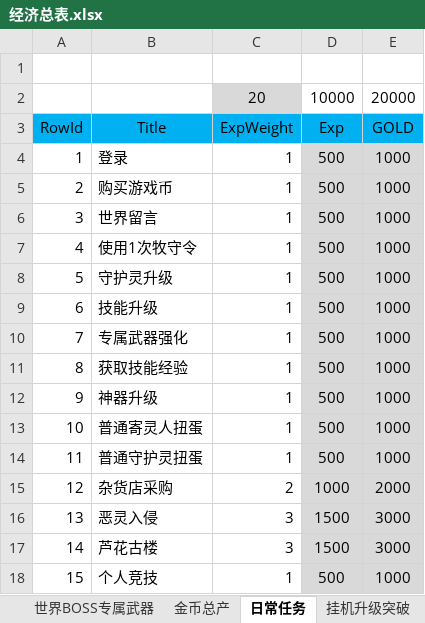
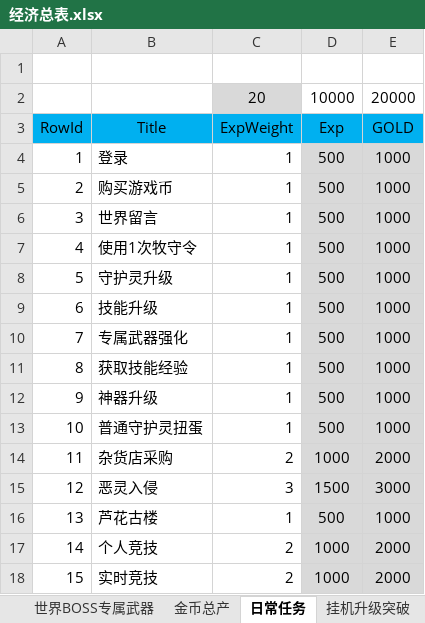
Before and after one commit to hataksumo/DesignerDoc, an Excel workbook: 策划案/镇魂街/经济总表.xlsx, sheet 日常任务, drawn as a sheet; values as stored, in another font and other column widths than the file's, no borders; removed rows and columns are numbered as before the commit, all else as after; the diff names each change by its address in the sheet, - before the commit and + after, or states it on an @@ line.

```diff
--- a/策划案/镇魂街/经济总表.xlsx (sheet 日常任务)
+++ b/策划案/镇魂街/经济总表.xlsx (sheet 日常任务)
-B13: 普通寄灵人扭蛋
+B13: 普通守护灵扭蛋
-row 14: 11 | 普通守护灵扭蛋 | 1 | 500 | 1000
-A14: 12
+A14: 11
-A15: 13
+A15: 12
+row 16: 13 | 芦花古楼 | 1 | 500 | 1000
-B17: 芦花古楼
+B17: 个人竞技
-C17: 3
+C17: 2
-D17: 1500
+D17: 1000
-E17: 3000
+E17: 2000
-B18: 个人竞技
+B18: 实时竞技
-C18: 1
+C18: 2
-D18: 500
+D18: 1000
-E18: 1000
+E18: 2000
```
Also changed, not shown: sheet 装备, sheet 卡牌消耗, sheet 挂机升级突破, sheet 神器, sheet 经验计算, sheet 世界BOSS专属武器, 2 more sheets, other sheet tabs, formulas that keep their value, 策划案/镇魂街/新属性投放.xlsx, 策划案/镇魂街/活动.xlsx, 1 other file.
